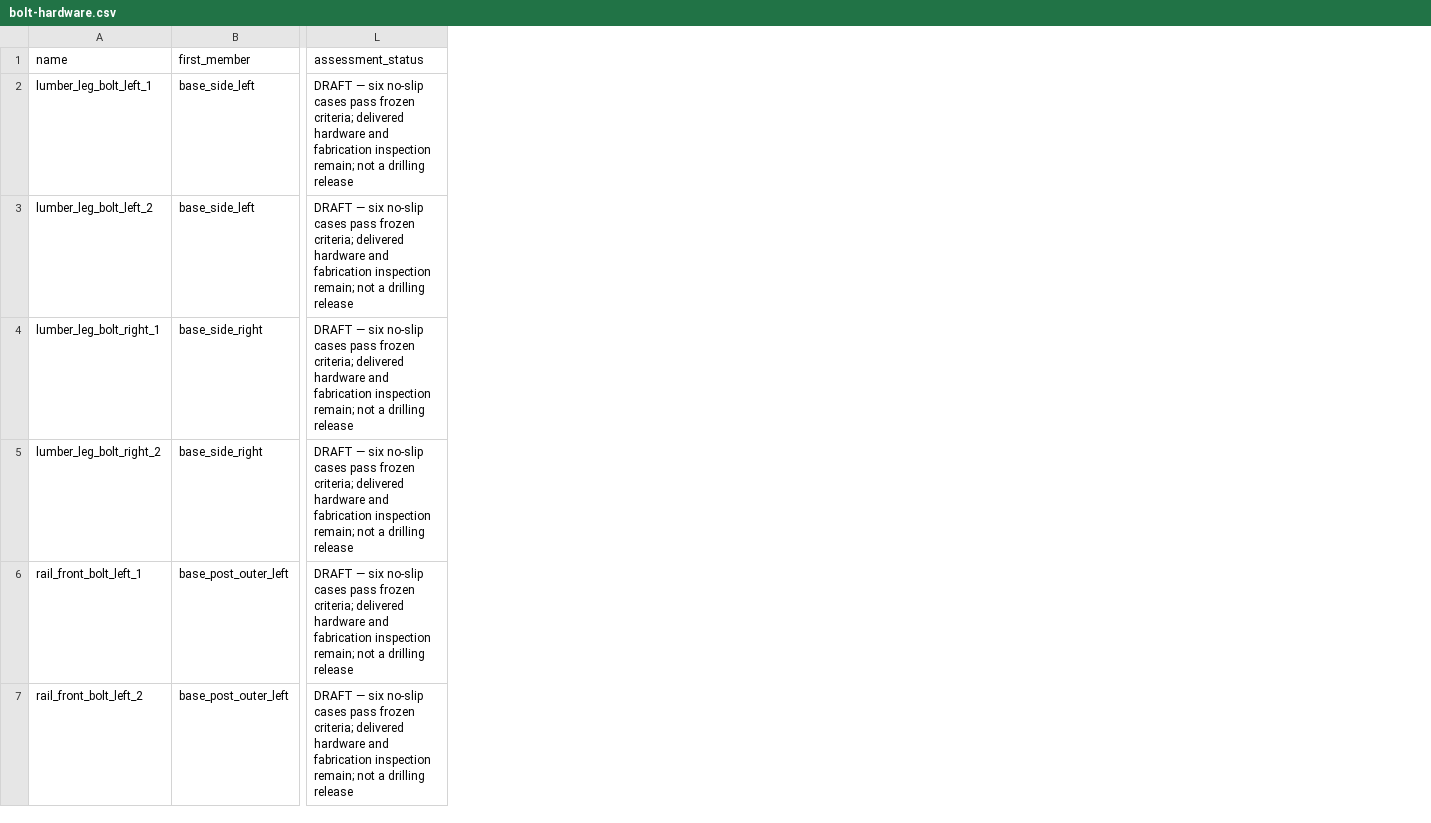
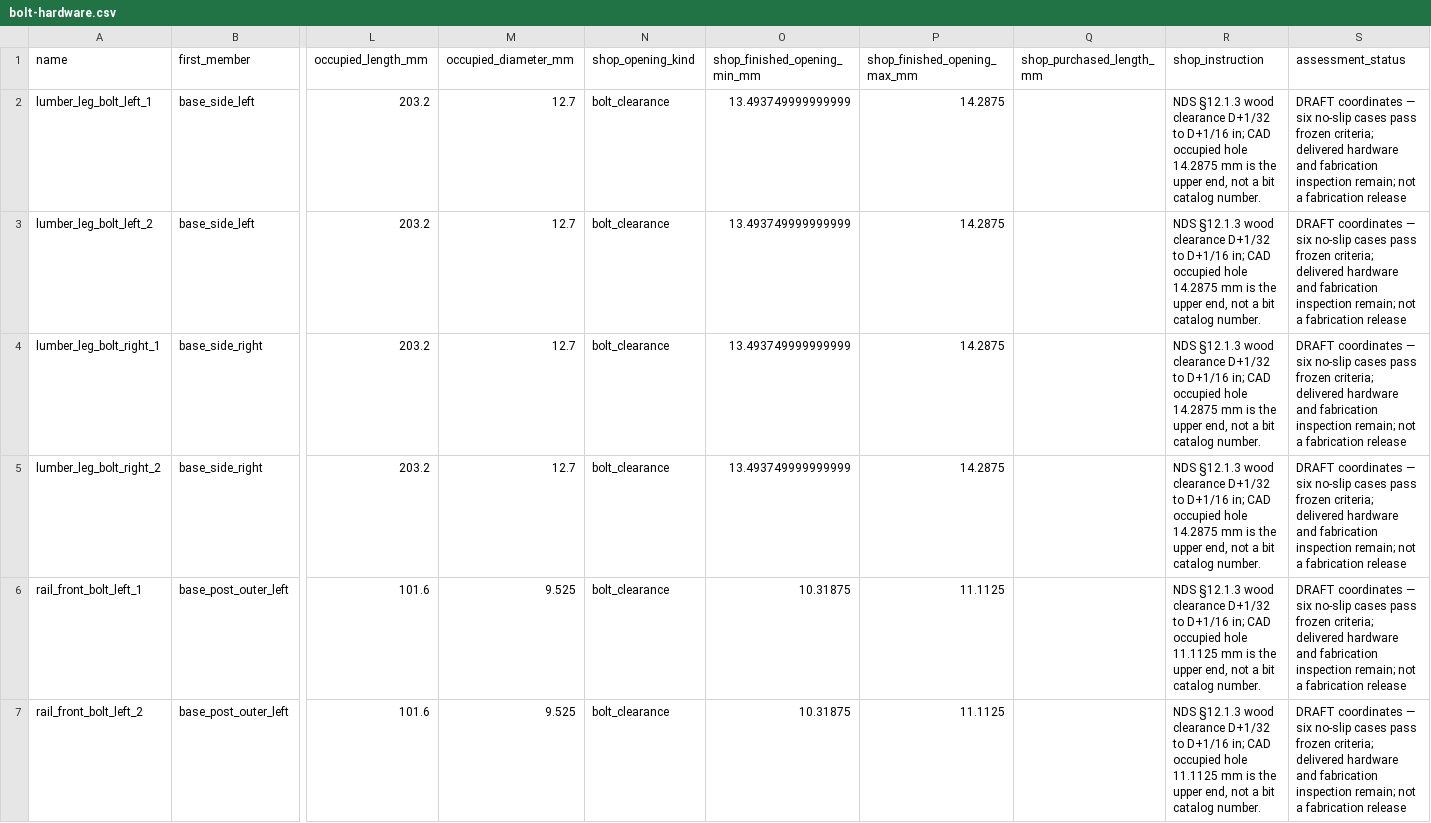
Before and after one commit to mckayreedmoore/mini-moonboard, a CSV file: docs/floor-flush-construction/bolt-hardware.csv, drawn as a sheet; only a part is shown, gaps mark what is left out; addresses are those after the commit; the diff covers the shown part only; the diff names each change by its address in the sheet, - before the commit and + after, or states it on an @@ line.

Commit message:
Make the selected floor-runner packet the live working lane
Split current authority from the decision log, emit shop and viewer
documents from current-candidate.json, and keep occupied CAD envelopes
separate from shop hole instructions. Record the owner-selected Hillman
lead-hole plus countersink method without inventing bit sizes. Move the
viewer development-candidate group into historical/archive designs.

```diff
--- a/docs/floor-flush-construction/bolt-hardware.csv
+++ b/docs/floor-flush-construction/bolt-hardware.csv
+column L (occupied_length_mm), rows 2-7: 203.2 | 203.2 | 203.2 | 203.2 | 101.6 | 101.6
+column M (occupied_diameter_mm), rows 2-7: 12.7 | 12.7 | 12.7 | 12.7 | 9.525 | 9.525
+column N (shop_opening_kind), rows 2-7: all bolt_clearance
+column O (shop_finished_opening_min_mm), rows 2-7: 13.493749999999999 | 13.493749999999999 | 13.493749999999999 | 13.493749999999999 | 10.31875 | 10.31875
+column P (shop_finished_opening_max_mm), rows 2-7: 14.2875 | 14.2875 | 14.2875 | 14.2875 | 11.1125 | 11.1125
+column Q (shop_purchased_length_mm), empty
+column R (shop_instruction), rows 2-7: NDS §12.1.3 wood clearance D+1/32 to D+1/16 in; CAD occupied hole 14.2875 mm is the upper end, not a bit catalog number. | NDS §12.1.3 wood clearance D+1/32 to D+1/16 in; CAD occupied hole 14.2875 mm is the upper end, not a bit catalog number. | NDS §12.1.3 wood clearance D+1/32 to D+1/16 in; CAD occupied hole 14.2875 mm is the upper end, not a bit catalog number. | NDS §12.1.3 wood clearance D+1/32 to D+1/16 in; CAD occupied hole 14.2875 mm is the upper end, not a bit catalog number. | NDS §12.1.3 wood clearance D+1/32 to D+1/16 in; CAD occupied hole 11.1125 mm is the upper end, not a bit catalog number. | NDS §12.1.3 wood clearance D+1/32 to D+1/16 in; CAD occupied hole 11.1125 mm is the upper end, not a bit catalog number.
-S2:S7 (assessment_status): DRAFT — six no-slip cases pass frozen criteria; delivered hardware and fabrication inspection remain; not a drilling release
+S2:S7 (assessment_status): DRAFT coordinates — six no-slip cases pass frozen criteria; delivered hardware and fabrication inspection remain; not a fabrication release
```
Also changed, not shown: 6 edited cells elsewhere in this file, docs/floor-flush-construction/bolt-member-datums.csv, docs/floor-flush-construction/leg-taper-cuts.csv, 28 other files.
